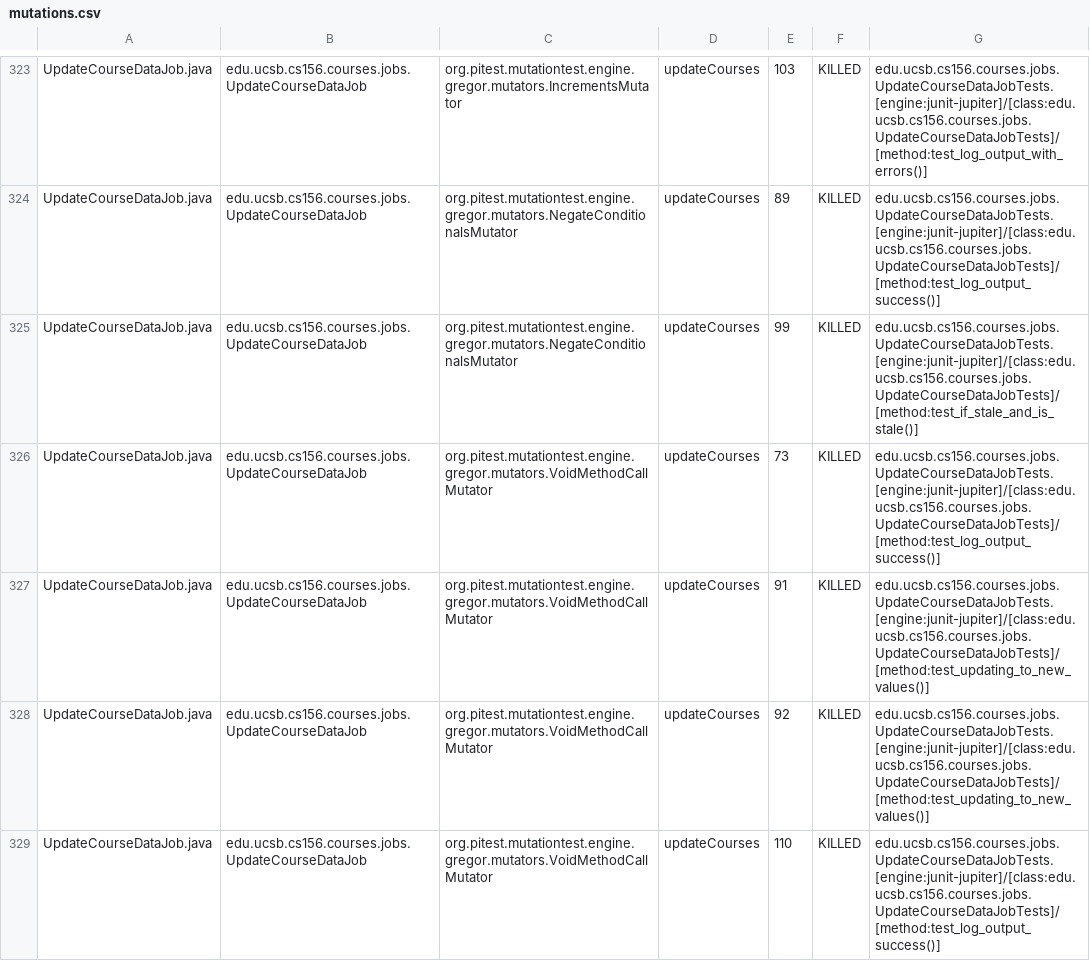
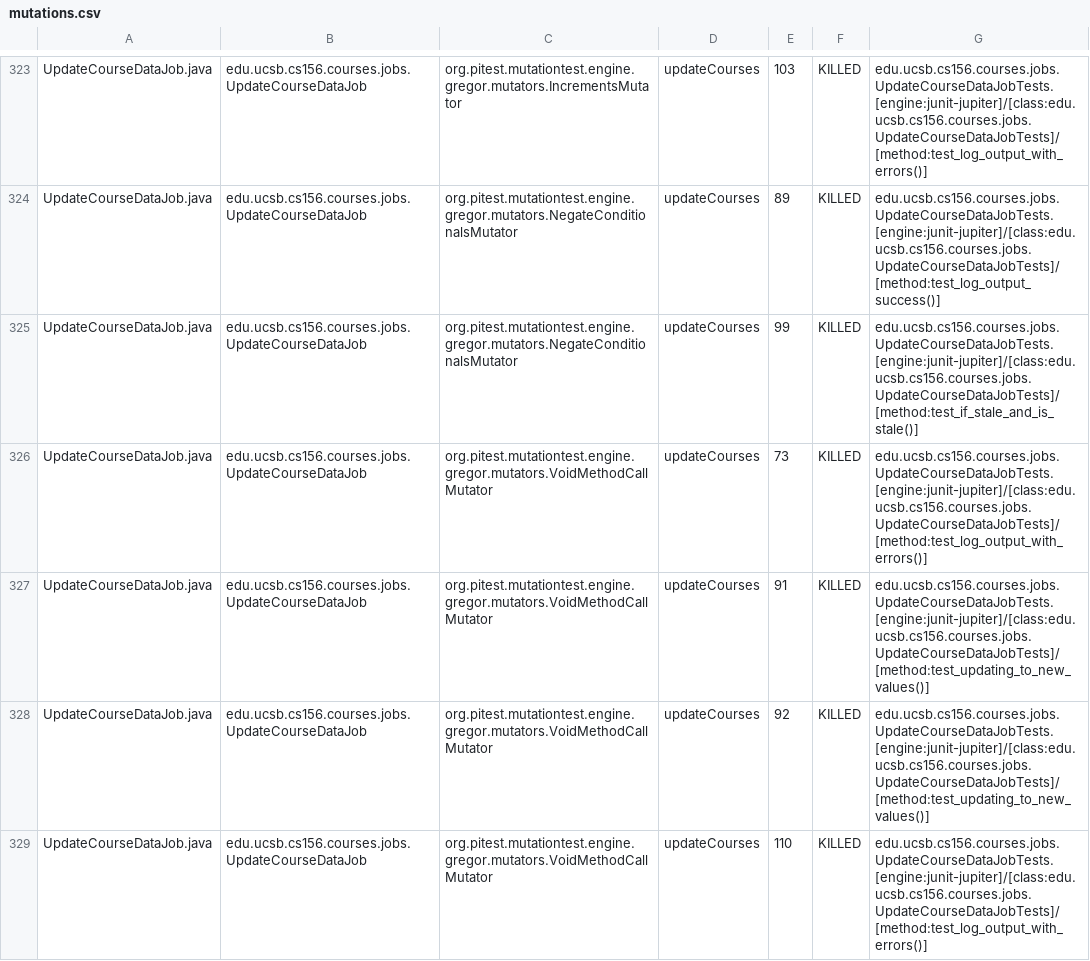
Before and after one commit to ucsb-cs156-f25/proj-courses-f25-01, a CSV file: prs/27/pitest/mutations.csv, drawn as a sheet; only a part is shown, gaps mark what is left out; the diff covers the shown part only.

Commit message:
Deploying to gh-pages from @ ucsb-cs156-f25/proj-courses-f25-01@240301886beca5b6a59565d0763449ba1d998495 🚀

```diff
--- a/prs/27/pitest/mutations.csv
+++ b/prs/27/pitest/mutations.csv
@@ -325,5 +325,5 @@ UpdateCourseDataJob.java,edu.ucsb.cs156.courses.jobs.UpdateCourseDataJob,org.pit
 UpdateCourseDataJob.java,edu.ucsb.cs156.courses.jobs.UpdateCourseDataJob,org.pitest.mutationtest.engine.gregor.mutators.NegateConditionalsMutator,updateCourses,99,KILLED,edu.ucsb.cs156.courses.jobs.UpdateCourseDataJobTests.[engine:junit-jupiter]/[class:edu.ucsb.cs156.courses.jobs.UpdateCourseDataJobTests]/[method:test_if_stale_and_is_stale()]
-UpdateCourseDataJob.java,edu.ucsb.cs156.courses.jobs.UpdateCourseDataJob,org.pitest.mutationtest.engine.gregor.mutators.VoidMethodCallMutator,updateCourses,73,KILLED,edu.ucsb.cs156.courses.jobs.UpdateCourseDataJobTests.[engine:junit-jupiter]/[class:edu.ucsb.cs156.courses.jobs.UpdateCourseDataJobTests]/[method:test_log_output_success()]
+UpdateCourseDataJob.java,edu.ucsb.cs156.courses.jobs.UpdateCourseDataJob,org.pitest.mutationtest.engine.gregor.mutators.VoidMethodCallMutator,updateCourses,73,KILLED,edu.ucsb.cs156.courses.jobs.UpdateCourseDataJobTests.[engine:junit-jupiter]/[class:edu.ucsb.cs156.courses.jobs.UpdateCourseDataJobTests]/[method:test_log_output_with_errors()]
 UpdateCourseDataJob.java,edu.ucsb.cs156.courses.jobs.UpdateCourseDataJob,org.pitest.mutationtest.engine.gregor.mutators.VoidMethodCallMutator,updateCourses,91,KILLED,edu.ucsb.cs156.courses.jobs.UpdateCourseDataJobTests.[engine:junit-jupiter]/[class:edu.ucsb.cs156.courses.jobs.UpdateCourseDataJobTests]/[method:test_updating_to_new_values()]
 UpdateCourseDataJob.java,edu.ucsb.cs156.courses.jobs.UpdateCourseDataJob,org.pitest.mutationtest.engine.gregor.mutators.VoidMethodCallMutator,updateCourses,92,KILLED,edu.ucsb.cs156.courses.jobs.UpdateCourseDataJobTests.[engine:junit-jupiter]/[class:edu.ucsb.cs156.courses.jobs.UpdateCourseDataJobTests]/[method:test_updating_to_new_values()]
-UpdateCourseDataJob.java,edu.ucsb.cs156.courses.jobs.UpdateCourseDataJob,org.pitest.mutationtest.engine.gregor.mutators.VoidMethodCallMutator,updateCourses,110,KILLED,edu.ucsb.cs156.courses.jobs.UpdateCourseDataJobTests.[engine:junit-jupiter]/[class:edu.ucsb.cs156.courses.jobs.UpdateCourseDataJobTests]/[method:test_log_output_success()]
+UpdateCourseDataJob.java,edu.ucsb.cs156.courses.jobs.UpdateCourseDataJob,org.pitest.mutationtest.engine.gregor.mutators.VoidMethodCallMutator,updateCourses,110,KILLED,edu.ucsb.cs156.courses.jobs.UpdateCourseDataJobTests.[engine:junit-jupiter]/[class:edu.ucsb.cs156.courses.jobs.UpdateCourseDataJobTests]/[method:test_log_output_with_errors()]
```
Also changed, not shown: 1 added row, 1 removed row and 65 edited cells elsewhere in this file, 51 other files.
